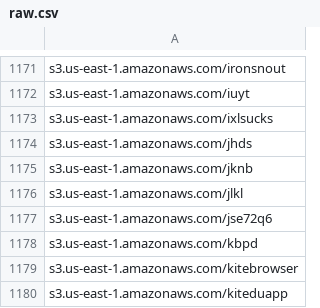
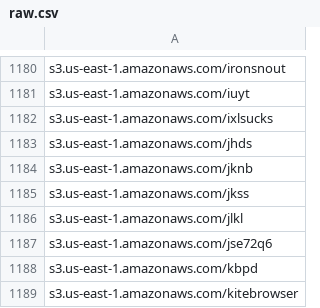
Before and after one commit to 1NobleCyber/ThreatFeed, a CSV file: S3_WebProxies/raw.csv, drawn as a sheet; only a part is shown, gaps mark what is left out; the shorter side is filled out with more unchanged rows; the diff covers the shown part only; the diff names each change by its address in the sheet, - before the commit and + after, or states it on an @@ line.

```diff
--- a/S3_WebProxies/raw.csv
+++ b/S3_WebProxies/raw.csv
+row 1185: s3.us-east-1.amazonaws.com/jkss
```
Also changed, not shown: 9 added rows elsewhere in this file.
